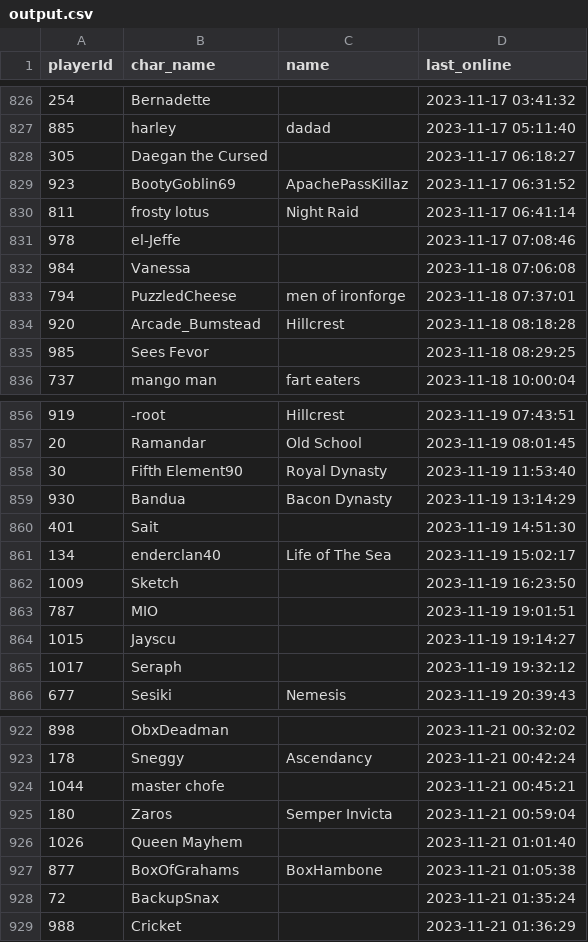
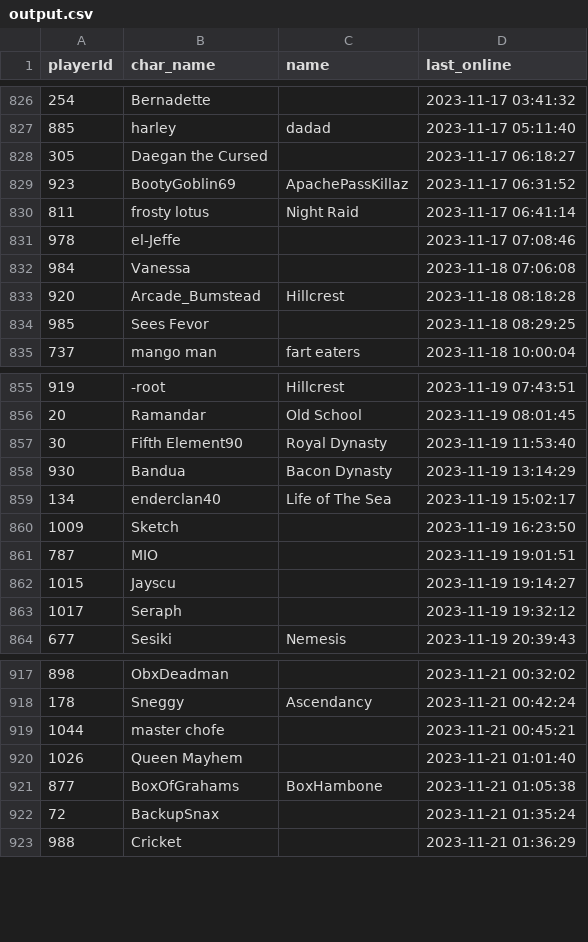
Before and after one commit to Mijin1/Logins, a CSV file: output.csv, drawn as a sheet; only a part is shown, gaps mark what is left out; removed rows and columns are numbered as before the commit, all else as after; the diff covers the shown part only; the diff names each change by its address in the sheet, - before the commit and + after, or states it on an @@ line.

```diff
--- a/output.csv
+++ b/output.csv
-row 833: 794 | PuzzledCheese | men of ironforge | 2023-11-18 07:37:01
-row 860: 401 | Sait |  | 2023-11-19 14:51:30
-row 925: 180 | Zaros | Semper Invicta | 2023-11-21 00:59:04
```
Also changed, not shown: 22 added rows, 19 removed rows and 4 edited cells elsewhere in this file.
